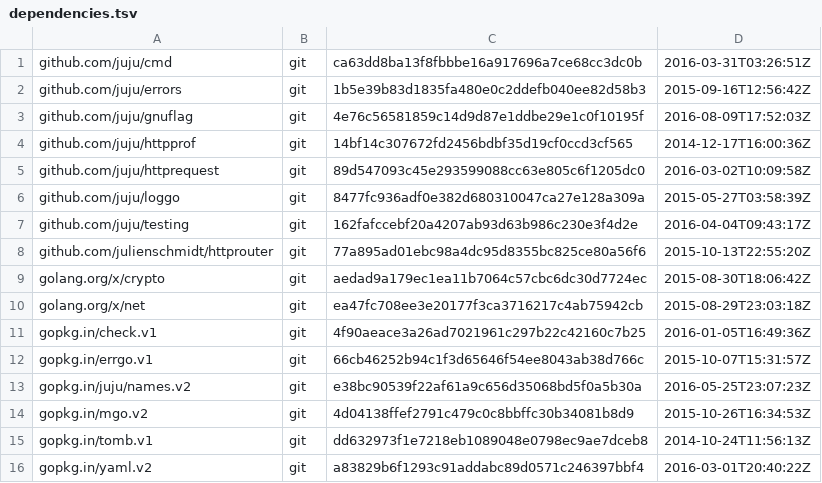
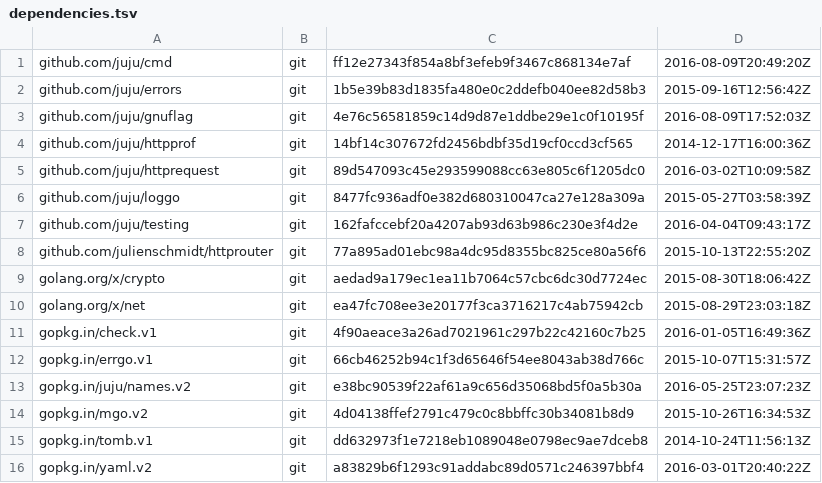
Before and after one commit to juju/utils, a TSV file: dependencies.tsv, drawn as a sheet.

Commit message:
update juju/cmd dependency

```diff
--- a/dependencies.tsv
+++ b/dependencies.tsv
@@ -1,2 +1,2 @@
-github.com/juju/cmd	git	ca63dd8ba13f8fbbbe16a917696a7ce68cc3dc0b	2016-03-31T03:26:51Z
+github.com/juju/cmd	git	ff12e27343f854a8bf3efeb9f3467c868134e7af	2016-08-09T20:49:20Z
 github.com/juju/errors	git	1b5e39b83d1835fa480e0c2ddefb040ee82d58b3	2015-09-16T12:56:42Z
```
